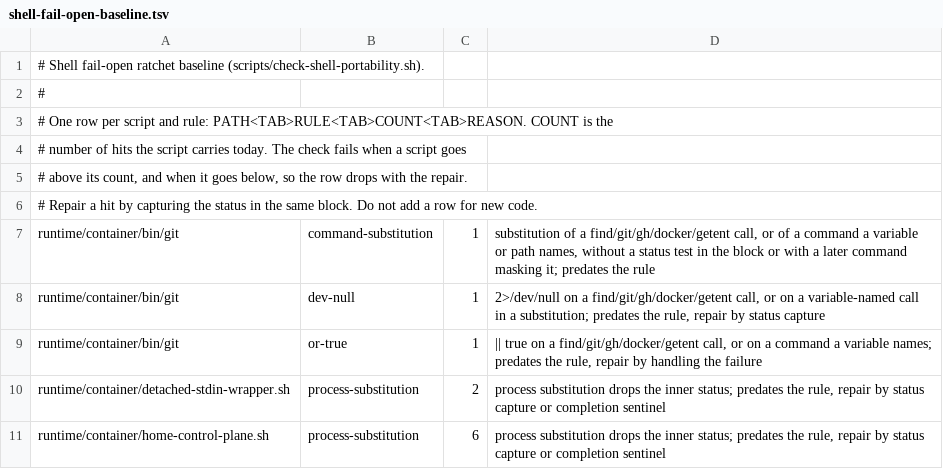
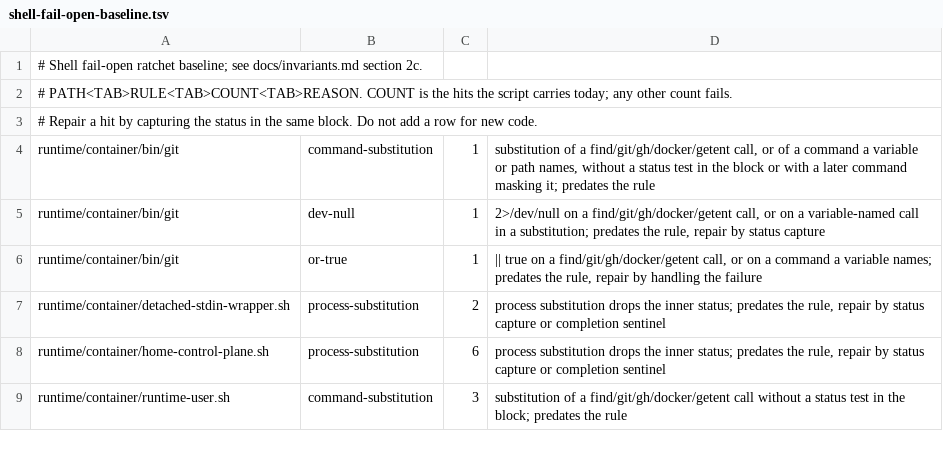
Before and after one commit to omkhar/workcell, a TSV file: policy/shell-fail-open-baseline.tsv, drawn as a sheet; only a part is shown; the shorter side is filled out with more unchanged rows.

```diff
--- a/policy/shell-fail-open-baseline.tsv
+++ b/policy/shell-fail-open-baseline.tsv
@@ -1,6 +1,3 @@
-# Shell fail-open ratchet baseline (scripts/check-shell-portability.sh).
-#
-# One row per script and rule: PATH<TAB>RULE<TAB>COUNT<TAB>REASON. COUNT is the
-# number of hits the script carries today. The check fails when a script goes
-# above its count, and when it goes below, so the row drops with the repair.
+# Shell fail-open ratchet baseline; see docs/invariants.md section 2c.
+# PATH<TAB>RULE<TAB>COUNT<TAB>REASON. COUNT is the hits the script carries today; any other count fails.
 # Repair a hit by capturing the status in the same block. Do not add a row for new code.
```
Also changed, not shown: 2 other files.
